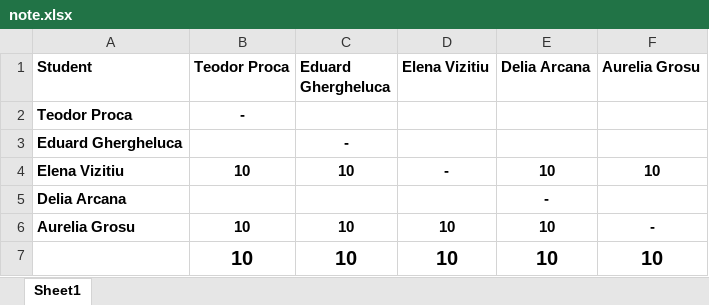
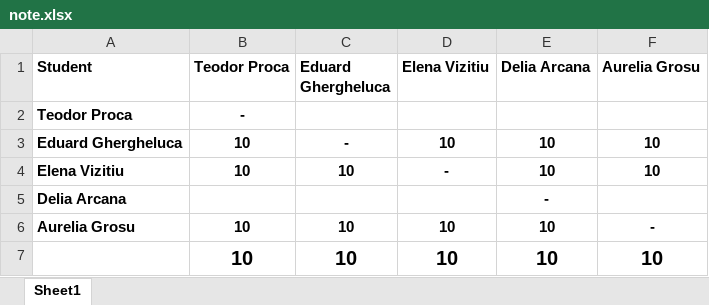
Before and after one commit to procateodor/.net, an Excel workbook: Prezentare/note.xlsx, sheet Sheet1, drawn as a sheet; values as stored, in another font and other column widths than the file's, no borders; the diff names each change by its address in the sheet, - before the commit and + after, or states it on an @@ line.

Commit message:
note

```diff
--- a/Prezentare/note.xlsx (sheet Sheet1)
+++ b/Prezentare/note.xlsx (sheet Sheet1)
-B3 (Teodor Proca): (empty)
+B3 (Teodor Proca): 10
-D3 (Elena Vizitiu): (empty)
+D3 (Elena Vizitiu): 10
-E3 (Delia Arcana): (empty)
+E3 (Delia Arcana): 10
-F3 (Aurelia Grosu): (empty)
+F3 (Aurelia Grosu): 10
```
